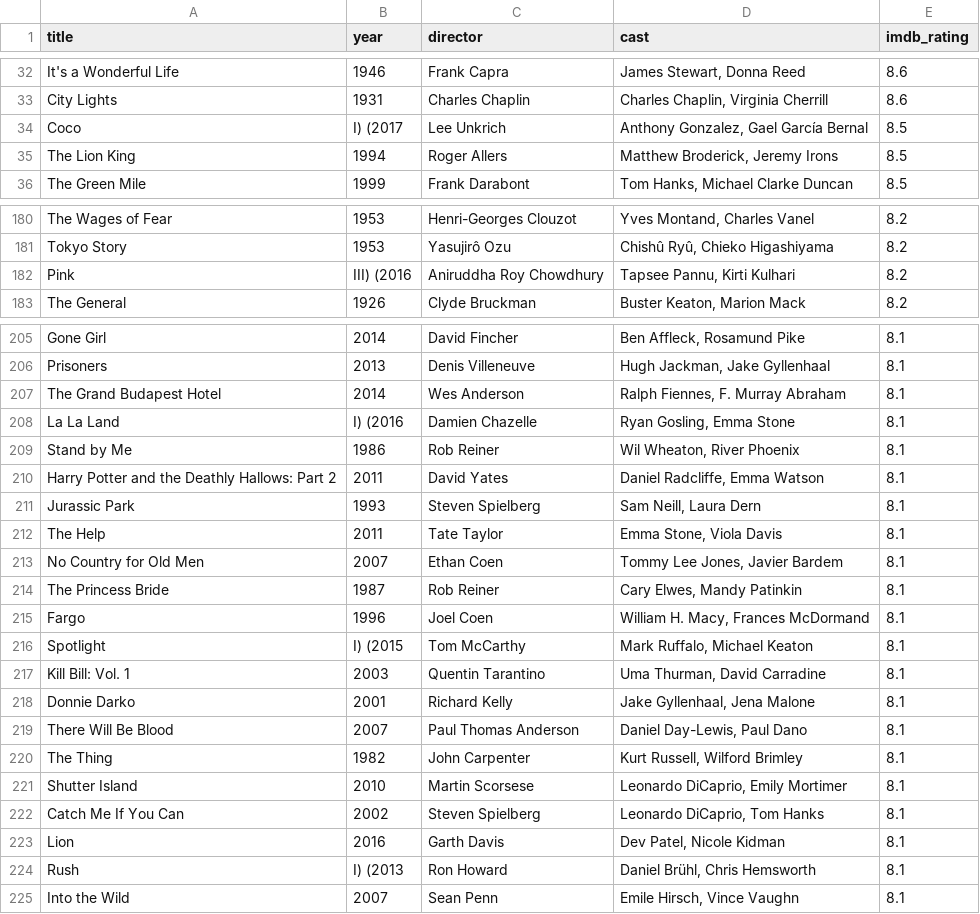
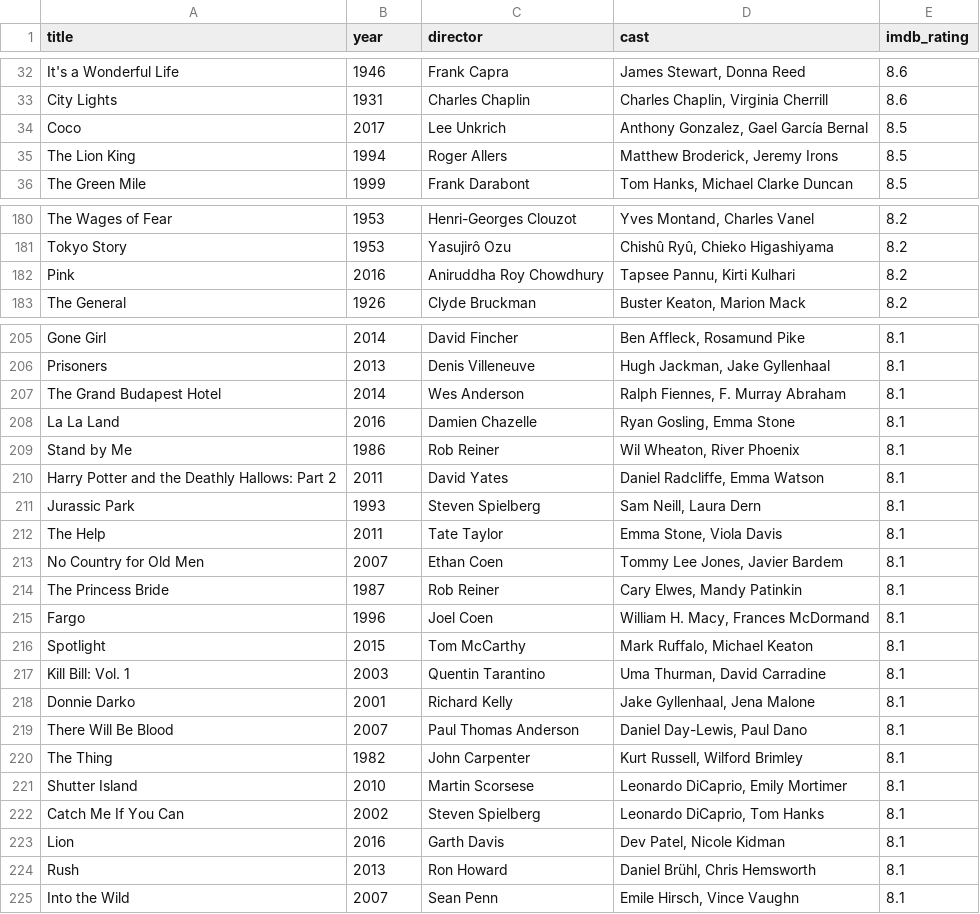
Before and after one commit to yulinzheng/imdb-crawler, a CSV file: top_1000.csv, drawn as a sheet; only a part is shown, gaps mark what is left out; the diff covers the shown part only.

```diff
--- a/top_1000.csv
+++ b/top_1000.csv
@@ -33,3 +33,3 @@ It's a Wonderful Life,1946,Frank Capra,"James Stewart, Donna Reed",8.6
 City Lights,1931,Charles Chaplin,"Charles Chaplin, Virginia Cherrill",8.6
-Coco,I) (2017,Lee Unkrich,"Anthony Gonzalez, Gael García Bernal",8.5
+Coco,2017,Lee Unkrich,"Anthony Gonzalez, Gael García Bernal",8.5
 The Lion King,1994,Roger Allers,"Matthew Broderick, Jeremy Irons",8.5
@@ -181,3 +181,3 @@ The Wages of Fear,1953,Henri-Georges Clouzot,"Yves Montand, Charles Vanel",8.2
 Tokyo Story,1953,Yasujirô Ozu,"Chishû Ryû, Chieko Higashiyama",8.2
-Pink,III) (2016,Aniruddha Roy Chowdhury,"Tapsee Pannu, Kirti Kulhari",8.2
+Pink,2016,Aniruddha Roy Chowdhury,"Tapsee Pannu, Kirti Kulhari",8.2
 The General,1926,Clyde Bruckman,"Buster Keaton, Marion Mack",8.2
@@ -207,3 +207,3 @@ Prisoners,2013,Denis Villeneuve,"Hugh Jackman, Jake Gyllenhaal",8.1
 The Grand Budapest Hotel,2014,Wes Anderson,"Ralph Fiennes, F. Murray Abraham",8.1
-La La Land,I) (2016,Damien Chazelle,"Ryan Gosling, Emma Stone",8.1
+La La Land,2016,Damien Chazelle,"Ryan Gosling, Emma Stone",8.1
 Stand by Me,1986,Rob Reiner,"Wil Wheaton, River Phoenix",8.1
@@ -215,3 +215,3 @@ The Princess Bride,1987,Rob Reiner,"Cary Elwes, Mandy Patinkin",8.1
 Fargo,1996,Joel Coen,"William H. Macy, Frances McDormand",8.1
-Spotlight,I) (2015,Tom McCarthy,"Mark Ruffalo, Michael Keaton",8.1
+Spotlight,2015,Tom McCarthy,"Mark Ruffalo, Michael Keaton",8.1
 Kill Bill: Vol. 1,2003,Quentin Tarantino,"Uma Thurman, David Carradine",8.1
@@ -223,3 +223,3 @@ Catch Me If You Can,2002,Steven Spielberg,"Leonardo DiCaprio, Tom Hanks",8.1
 Lion,2016,Garth Davis,"Dev Patel, Nicole Kidman",8.1
-Rush,I) (2013,Ron Howard,"Daniel Brühl, Chris Hemsworth",8.1
+Rush,2013,Ron Howard,"Daniel Brühl, Chris Hemsworth",8.1
 Into the Wild,2007,Sean Penn,"Emile Hirsch, Vince Vaughn",8.1
```
Also changed, not shown: 28 edited cells elsewhere in this file, 3 other files.
